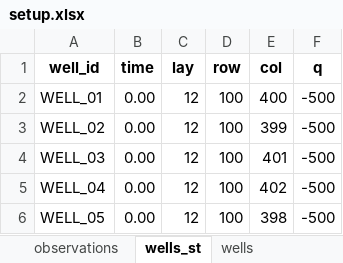
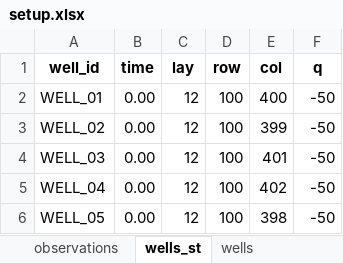
Before and after one commit to femarivera/ConfinedLab, an Excel workbook: setup.xlsx, sheet wells_st, drawn as a sheet; values as stored, in another font and other column widths than the file's, no borders; the diff names each change by its address in the sheet, - before the commit and + after, or states it on an @@ line.

```diff
--- a/setup.xlsx (sheet wells_st)
+++ b/setup.xlsx (sheet wells_st)
-F2:F6 (q): -500
+F2:F6 (q): -50
```
Also changed, not shown: sheet q_values_st.
